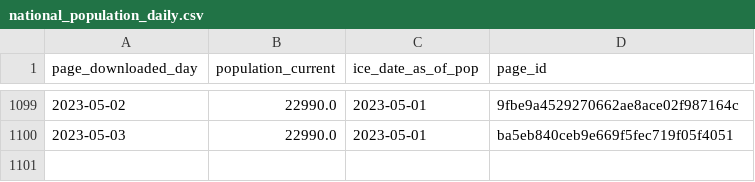
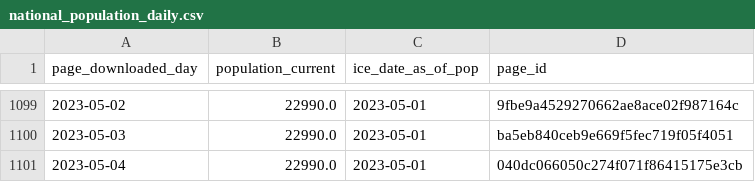
Before and after one commit to vera-institute/ice-detention-covid, a CSV file: data_daily/national_population_daily.csv, drawn as a sheet; only a part is shown, gaps mark what is left out.

```diff
--- a/data_daily/national_population_daily.csv
+++ b/data_daily/national_population_daily.csv
@@ -1100 +1100,2 @@ page_downloaded_day,population_current,ice_date_as_of_pop,page_id
 2023-05-03,22990.0,2023-05-01,ba5eb840ceb9e669f5fec719f05f4051
+2023-05-04,22990.0,2023-05-01,040dc066050c274f071f86415175e3cb
```
Also changed, not shown: data_daily/national_cases_daily.csv, data_daily/national_tests_daily.csv, 6 other files.
